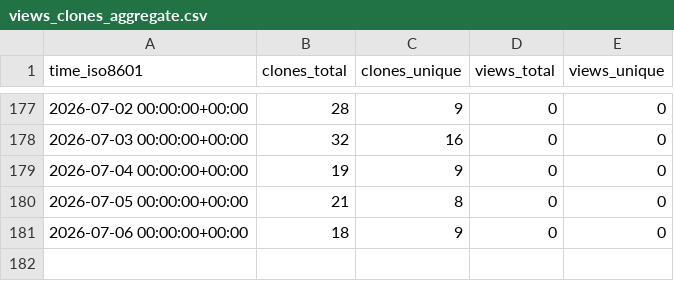
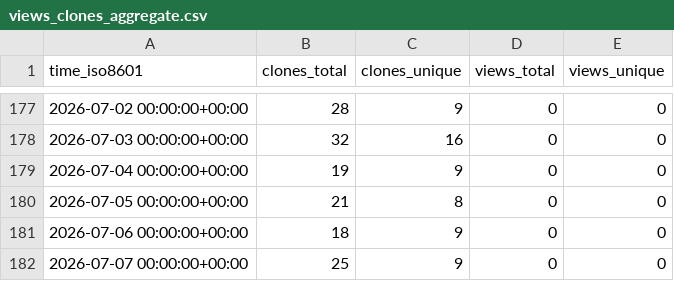
Before and after one commit to EarthSciML/WildlandFire.jl, a CSV file: EarthSciML/WildlandFire.jl/ghrs-data/views_clones_aggregate.csv, drawn as a sheet; only a part is shown, gaps mark what is left out; the diff names each change by its address in the sheet, - before the commit and + after, or states it on an @@ line.

```diff
--- a/EarthSciML/WildlandFire.jl/ghrs-data/views_clones_aggregate.csv
+++ b/EarthSciML/WildlandFire.jl/ghrs-data/views_clones_aggregate.csv
+row 182: 2026-07-07 00:00:00+00:00 | 25 | 9 | 0 | 0
```
Also changed, not shown: 1 other file.
